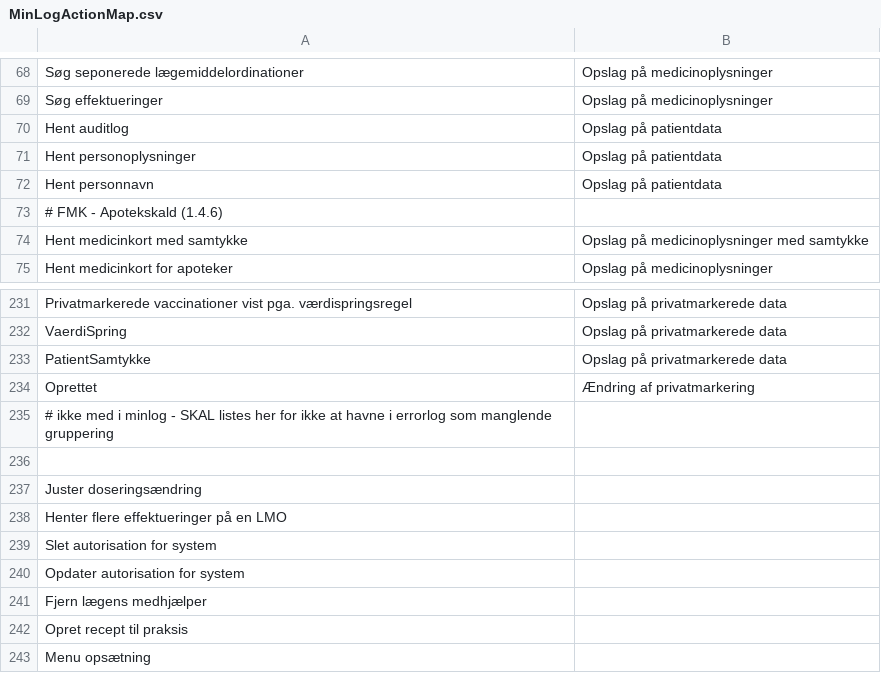
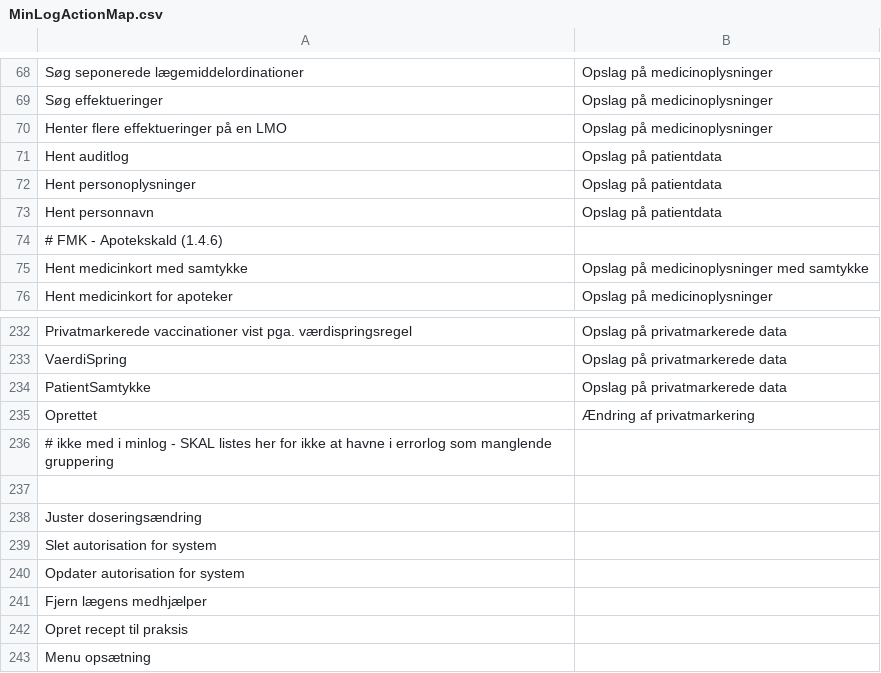
Before and after one commit to trifork/fmk-minlog-categories, a CSV file: src/MinLogActionMap.csv, drawn as a sheet; only a part is shown, gaps mark what is left out.

Commit message:
Tilføjet hent-lmo-effektueringer til minlog

```diff
--- a/src/MinLogActionMap.csv
+++ b/src/MinLogActionMap.csv
@@ -69,2 +69,3 @@ Søg seponerede lægemiddelordinationer;Opslag på medicinoplysninger
 Søg effektueringer;Opslag på medicinoplysninger
+Henter flere effektueringer på en LMO;Opslag på medicinoplysninger
 Hent auditlog;Opslag på patientdata
@@ -237,3 +238,2 @@ Oprettet;Ændring af privatmarkering
 Juster doseringsændring
-Henter flere effektueringer på en LMO
 Slet autorisation for system
```
